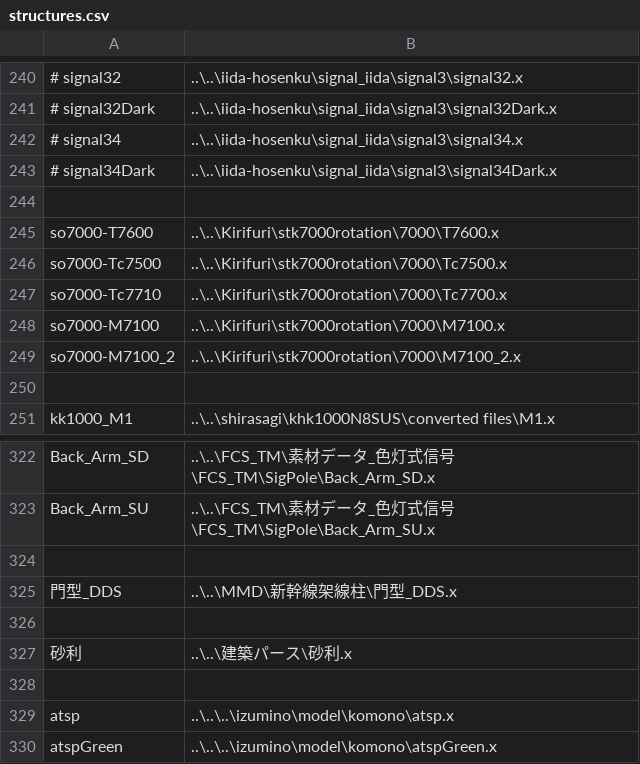
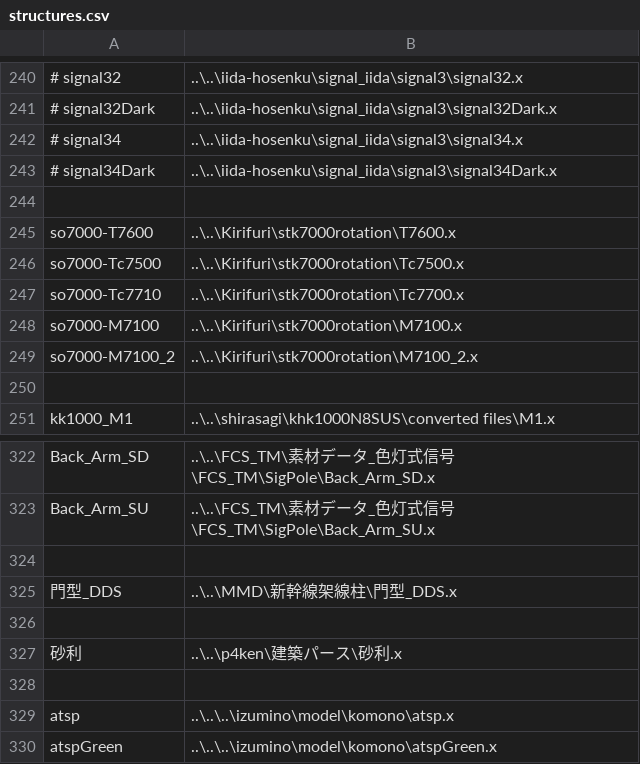
Before and after one commit to p4ken/sj-map, a CSV file: landscape/structures.csv, drawn as a sheet; only a part is shown, gaps mark what is left out; the diff names each change by its address in the sheet, - before the commit and + after, or states it on an @@ line.

Commit message:
フォルダ移動

```diff
--- a/landscape/structures.csv
+++ b/landscape/structures.csv
-B245: ..\..\Kirifuri\stk7000rotation\7000\T7600.x
+B245: ..\..\Kirifuri\stk7000rotation\T7600.x
-B246: ..\..\Kirifuri\stk7000rotation\7000\Tc7500.x
+B246: ..\..\Kirifuri\stk7000rotation\Tc7500.x
-B247: ..\..\Kirifuri\stk7000rotation\7000\Tc7700.x
+B247: ..\..\Kirifuri\stk7000rotation\Tc7700.x
-B248: ..\..\Kirifuri\stk7000rotation\7000\M7100.x
+B248: ..\..\Kirifuri\stk7000rotation\M7100.x
-B249: ..\..\Kirifuri\stk7000rotation\7000\M7100_2.x
+B249: ..\..\Kirifuri\stk7000rotation\M7100_2.x
-B327: ..\..\建築パース\砂利.x
+B327: ..\..\p4ken\建築パース\砂利.x
```
